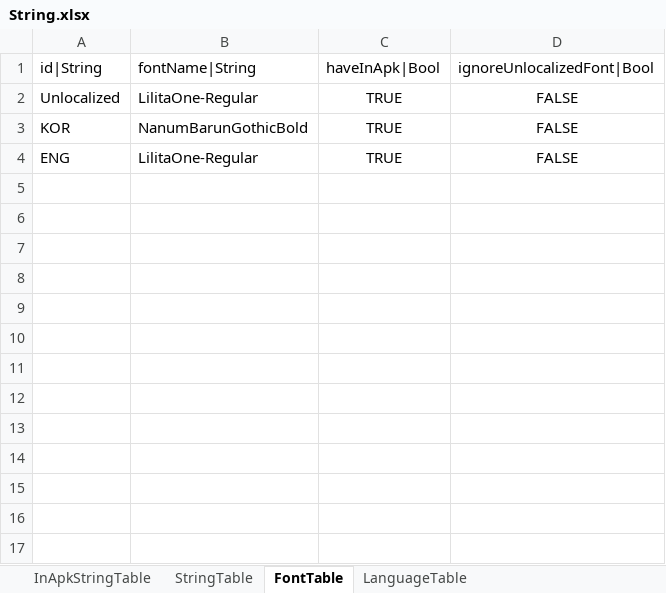
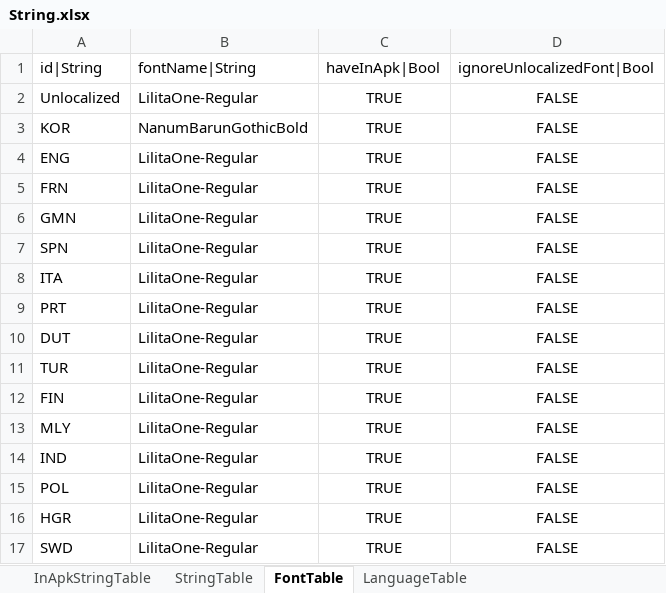
Before and after one commit to hayannal/ProjectNoname, an Excel workbook: Excel/String.xlsx, sheet FontTable, drawn as a sheet; values as stored, in another font and other column widths than the file's, no borders; the diff names each change by its address in the sheet, - before the commit and + after, or states it on an @@ line.

```diff
--- a/Excel/String.xlsx (sheet FontTable)
+++ b/Excel/String.xlsx (sheet FontTable)
+row 5: FRN | LilitaOne-Regular | TRUE | FALSE
+row 6: GMN | LilitaOne-Regular | TRUE | FALSE
+row 7: SPN | LilitaOne-Regular | TRUE | FALSE
+row 8: ITA | LilitaOne-Regular | TRUE | FALSE
+row 9: PRT | LilitaOne-Regular | TRUE | FALSE
+row 10: DUT | LilitaOne-Regular | TRUE | FALSE
+row 11: TUR | LilitaOne-Regular | TRUE | FALSE
+row 12: FIN | LilitaOne-Regular | TRUE | FALSE
+row 13: MLY | LilitaOne-Regular | TRUE | FALSE
+row 14: IND | LilitaOne-Regular | TRUE | FALSE
+row 15: POL | LilitaOne-Regular | TRUE | FALSE
+row 16: HGR | LilitaOne-Regular | TRUE | FALSE
+row 17: SWD | LilitaOne-Regular | TRUE | FALSE
```
Also changed, not shown: sheet LanguageTable, Excel/작업String.xlsx, 2 other files.
